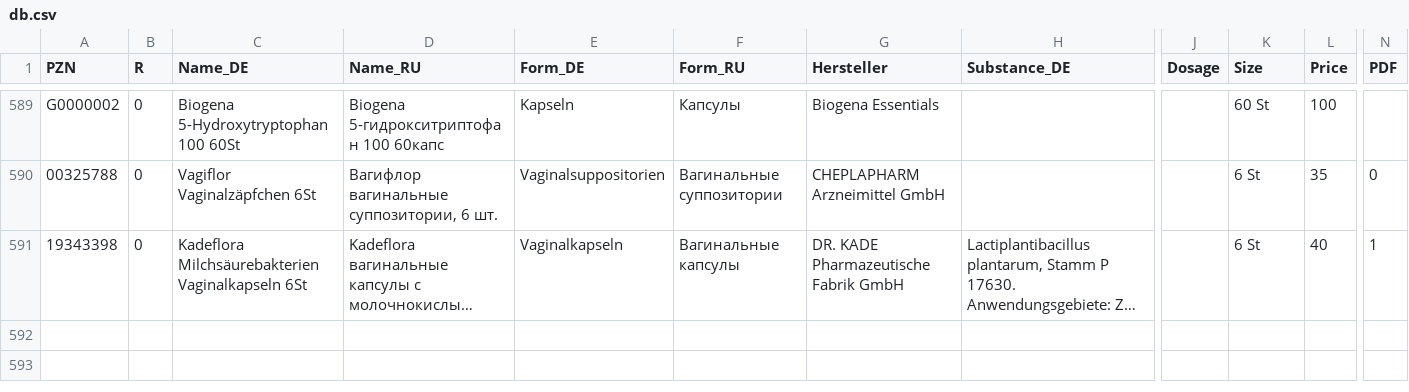
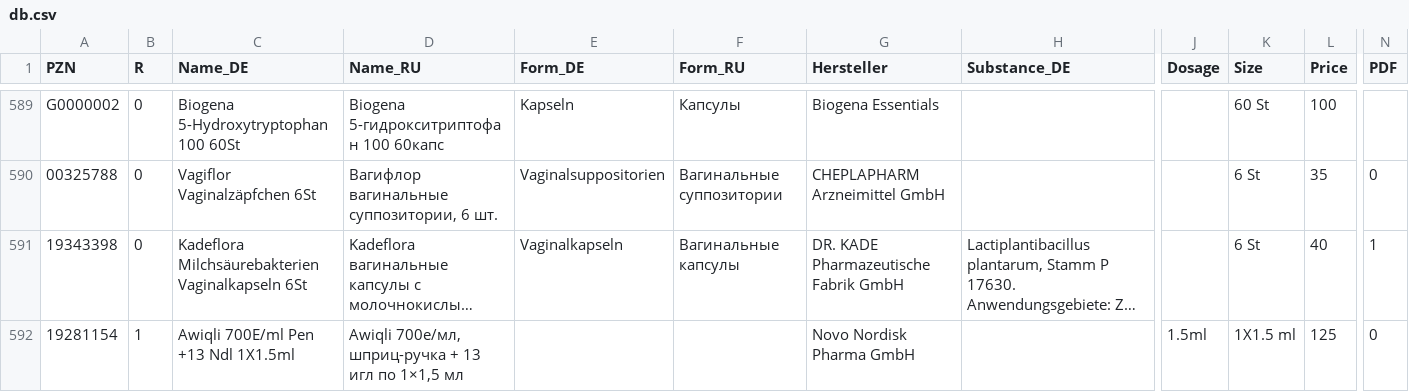
Before and after one commit to gxxmwolf-wq/catalog, a CSV file: db.csv, drawn as a sheet; only a part is shown, gaps mark what is left out; long unchanged cells end in …; rows hold the shown columns only; the diff names each change by its address in the sheet, - before the commit and + after, or states it on an @@ line.

Commit message:
Обновление базы PZN (Диск + GitHub) 🚀

```diff
--- a/db.csv
+++ b/db.csv
+row 592: 19281154 | 1 | Awiqli 700E/ml Pen +13 Ndl 1X1.5ml | Awiqli 700e/мл, шприц-ручка + 13 игл по 1×1,5 мл |  |  | Novo Nordisk Pharma GmbH |  | 1.5ml | 1X1.5 ml | 125 | 0
```
